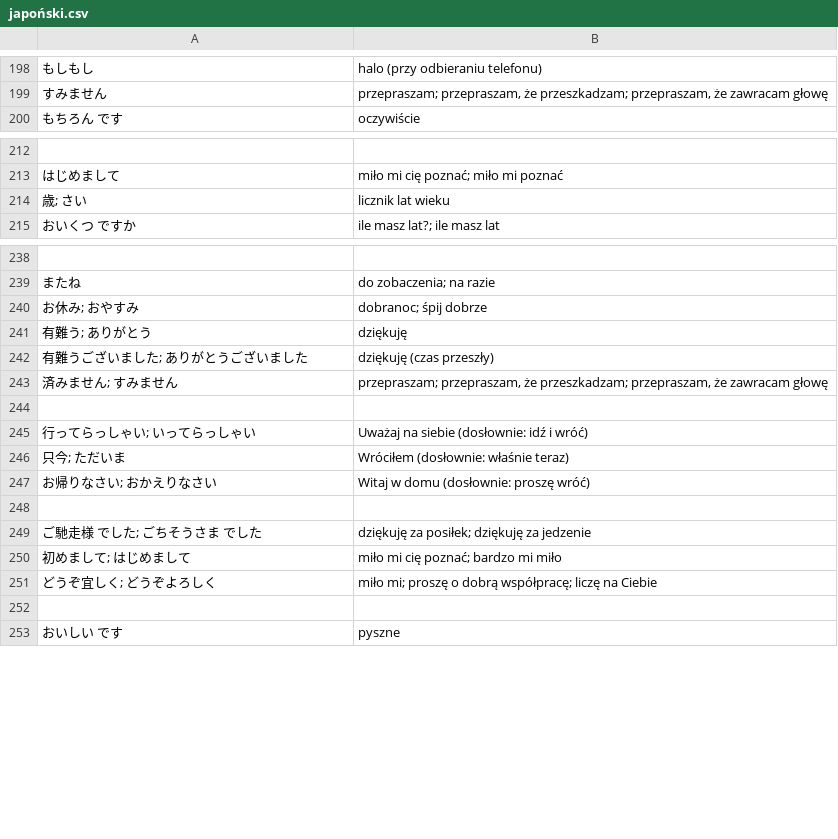
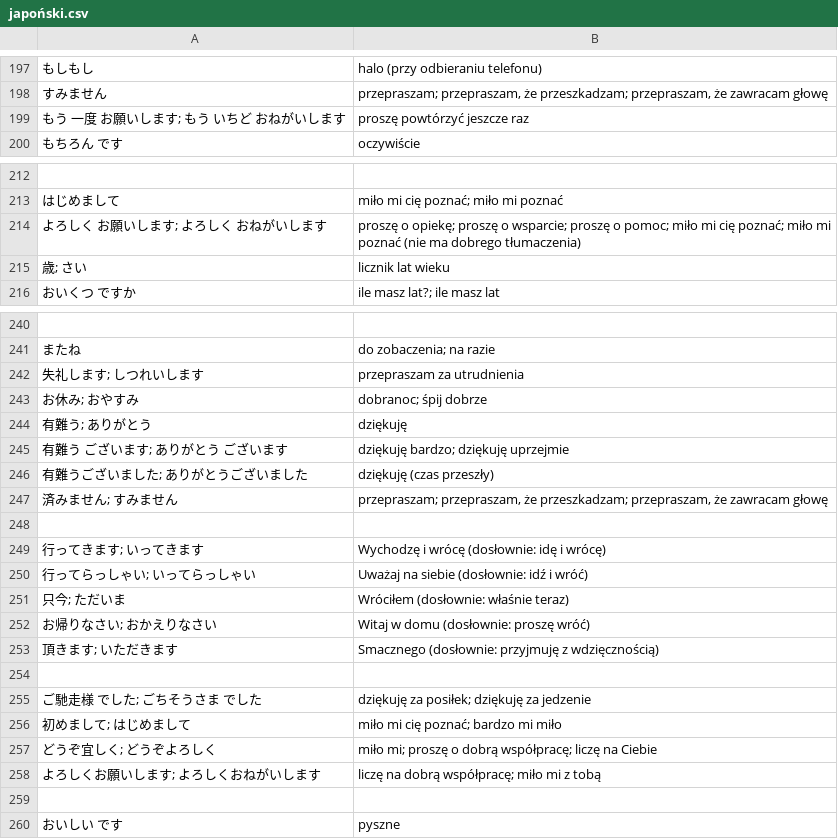
Before and after one commit to kamil-adam/anki, a CSV file: japan/japoński.csv, drawn as a sheet; only a part is shown, gaps mark what is left out; the diff covers the shown part only; the diff names each change by its address in the sheet, - before the commit and + after, or states it on an @@ line.

Commit message:
japan

```diff
--- a/japan/japoński.csv
+++ b/japan/japoński.csv
+row 199: もう 一度 お願いします; もう いちど おねがいします | proszę powtórzyć jeszcze raz
+row 214: よろしく お願いします; よろしく おねがいします | proszę o opiekę; proszę o wsparcie; proszę o pomoc; miło mi cię poznać; miło mi poznać (nie ma dobrego tłumaczenia)
+row 242: 失礼します; しつれいします | przepraszam za utrudnienia
+row 245: 有難う ございます; ありがとう ございます | dziękuję bardzo; dziękuję uprzejmie
+row 249: 行ってきます; いってきます | Wychodzę i wrócę (dosłownie: idę i wrócę)
+row 253: 頂きます; いただきます | Smacznego (dosłownie: przyjmuję z wdzięcznością)
+row 258: よろしくお願いします; よろしくおねがいします | liczę na dobrą współpracę; miło mi z tobą
```
Also changed, not shown: 1 added row and 1 removed row elsewhere in this file.
